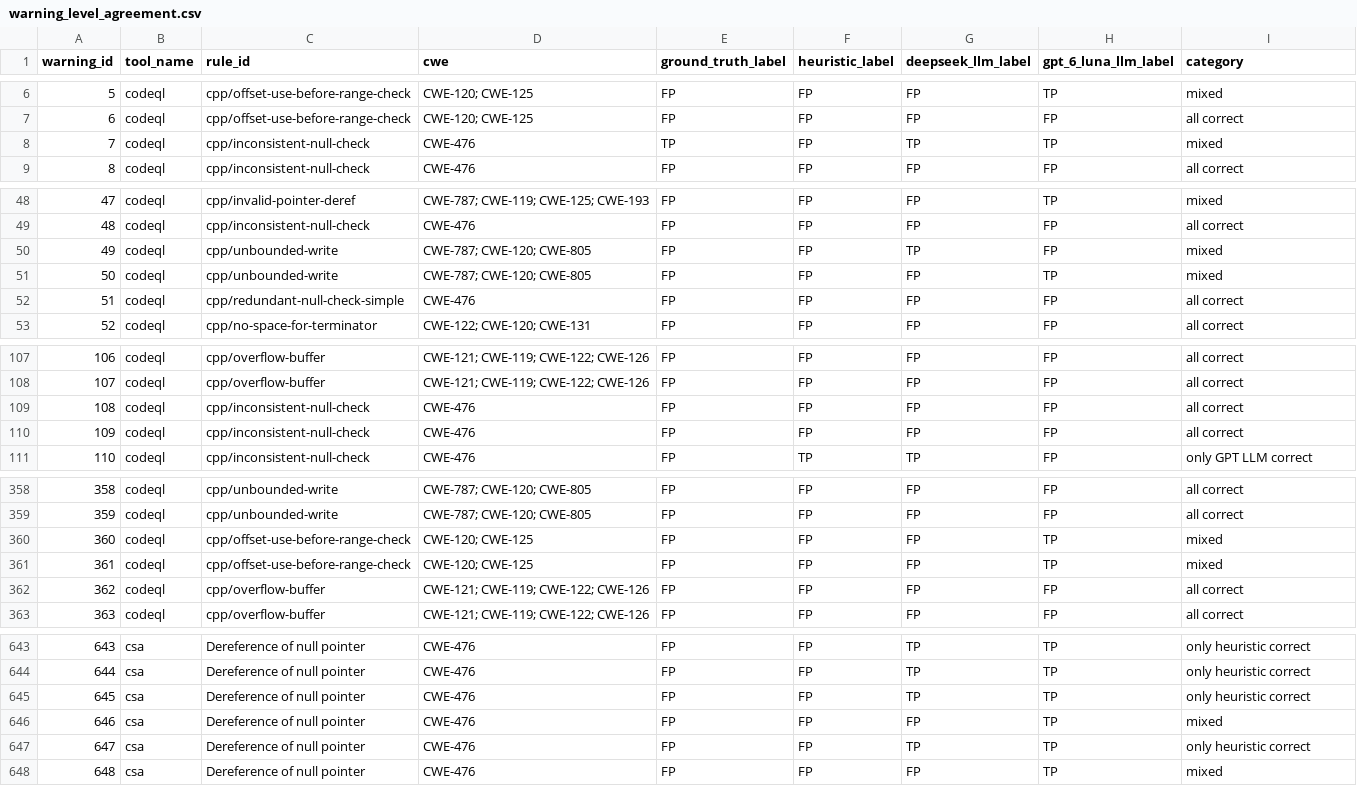
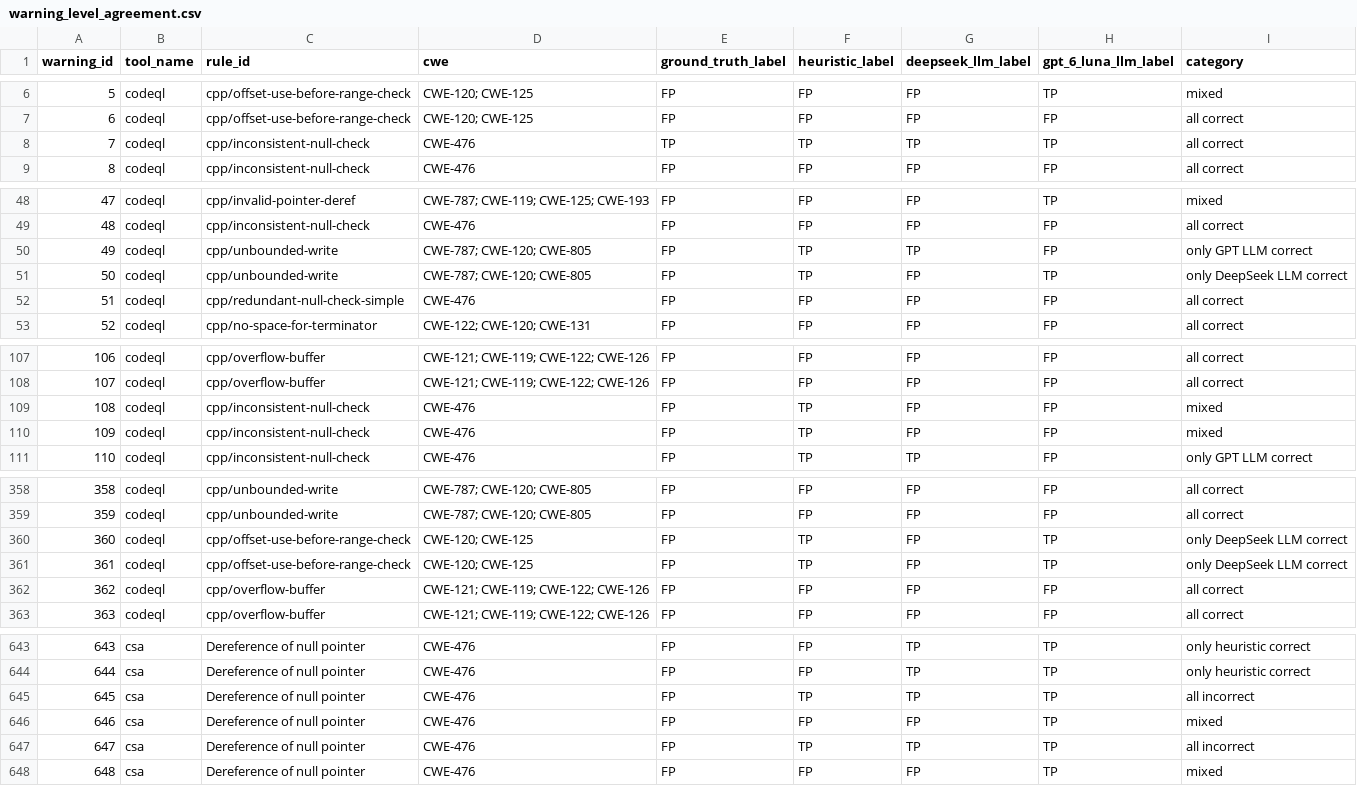
Before and after one commit to demonzwm/heuristic-vs-llm-warning-labeling, a CSV file: 04_analysis/results/rq2/warning_level_agreement.csv, drawn as a sheet; only a part is shown, gaps mark what is left out; the diff covers the shown part only.

Commit message:
Publish selected heuristic and EvoVerify reproduction results

```diff
--- a/04_analysis/results/rq2/warning_level_agreement.csv
+++ b/04_analysis/results/rq2/warning_level_agreement.csv
@@ -7,3 +7,3 @@ warning_id,tool_name,rule_id,cwe,ground_truth_label,heuristic_label,deepseek_llm
 6,codeql,cpp/offset-use-before-range-check,CWE-120; CWE-125,FP,FP,FP,FP,all correct
-7,codeql,cpp/inconsistent-null-check,CWE-476,TP,FP,TP,TP,mixed
+7,codeql,cpp/inconsistent-null-check,CWE-476,TP,TP,TP,TP,all correct
 8,codeql,cpp/inconsistent-null-check,CWE-476,FP,FP,FP,FP,all correct
@@ -49,4 +49,4 @@ warning_id,tool_name,rule_id,cwe,ground_truth_label,heuristic_label,deepseek_llm
 48,codeql,cpp/inconsistent-null-check,CWE-476,FP,FP,FP,FP,all correct
-49,codeql,cpp/unbounded-write,CWE-787; CWE-120; CWE-805,FP,FP,TP,FP,mixed
-50,codeql,cpp/unbounded-write,CWE-787; CWE-120; CWE-805,FP,FP,FP,TP,mixed
+49,codeql,cpp/unbounded-write,CWE-787; CWE-120; CWE-805,FP,TP,TP,FP,only GPT LLM correct
+50,codeql,cpp/unbounded-write,CWE-787; CWE-120; CWE-805,FP,TP,FP,TP,only DeepSeek LLM correct
 51,codeql,cpp/redundant-null-check-simple,CWE-476,FP,FP,FP,FP,all correct
@@ -108,4 +108,4 @@ warning_id,tool_name,rule_id,cwe,ground_truth_label,heuristic_label,deepseek_llm
 107,codeql,cpp/overflow-buffer,CWE-121; CWE-119; CWE-122; CWE-126,FP,FP,FP,FP,all correct
-108,codeql,cpp/inconsistent-null-check,CWE-476,FP,FP,FP,FP,all correct
-109,codeql,cpp/inconsistent-null-check,CWE-476,FP,FP,FP,FP,all correct
+108,codeql,cpp/inconsistent-null-check,CWE-476,FP,TP,FP,FP,mixed
+109,codeql,cpp/inconsistent-null-check,CWE-476,FP,TP,FP,FP,mixed
 110,codeql,cpp/inconsistent-null-check,CWE-476,FP,TP,TP,FP,only GPT LLM correct
@@ -359,4 +359,4 @@ warning_id,tool_name,rule_id,cwe,ground_truth_label,heuristic_label,deepseek_llm
 359,codeql,cpp/unbounded-write,CWE-787; CWE-120; CWE-805,FP,FP,FP,FP,all correct
-360,codeql,cpp/offset-use-before-range-check,CWE-120; CWE-125,FP,FP,FP,TP,mixed
-361,codeql,cpp/offset-use-before-range-check,CWE-120; CWE-125,FP,FP,FP,TP,mixed
+360,codeql,cpp/offset-use-before-range-check,CWE-120; CWE-125,FP,TP,FP,TP,only DeepSeek LLM correct
+361,codeql,cpp/offset-use-before-range-check,CWE-120; CWE-125,FP,TP,FP,TP,only DeepSeek LLM correct
 362,codeql,cpp/overflow-buffer,CWE-121; CWE-119; CWE-122; CWE-126,FP,FP,FP,FP,all correct
@@ -644,5 +644,5 @@ warning_id,tool_name,rule_id,cwe,ground_truth_label,heuristic_label,deepseek_llm
 644,csa,Dereference of null pointer,CWE-476,FP,FP,TP,TP,only heuristic correct
-645,csa,Dereference of null pointer,CWE-476,FP,FP,TP,TP,only heuristic correct
+645,csa,Dereference of null pointer,CWE-476,FP,TP,TP,TP,all incorrect
 646,csa,Dereference of null pointer,CWE-476,FP,FP,FP,TP,mixed
-647,csa,Dereference of null pointer,CWE-476,FP,FP,TP,TP,only heuristic correct
+647,csa,Dereference of null pointer,CWE-476,FP,TP,TP,TP,all incorrect
 648,csa,Dereference of null pointer,CWE-476,FP,FP,FP,TP,mixed
```
Also changed, not shown: 40 edited cells elsewhere in this file, 04_analysis/results/rq1/overall_comparison.csv, 04_analysis/results/rq1/sca_level_comparison.csv, 43 other files.
